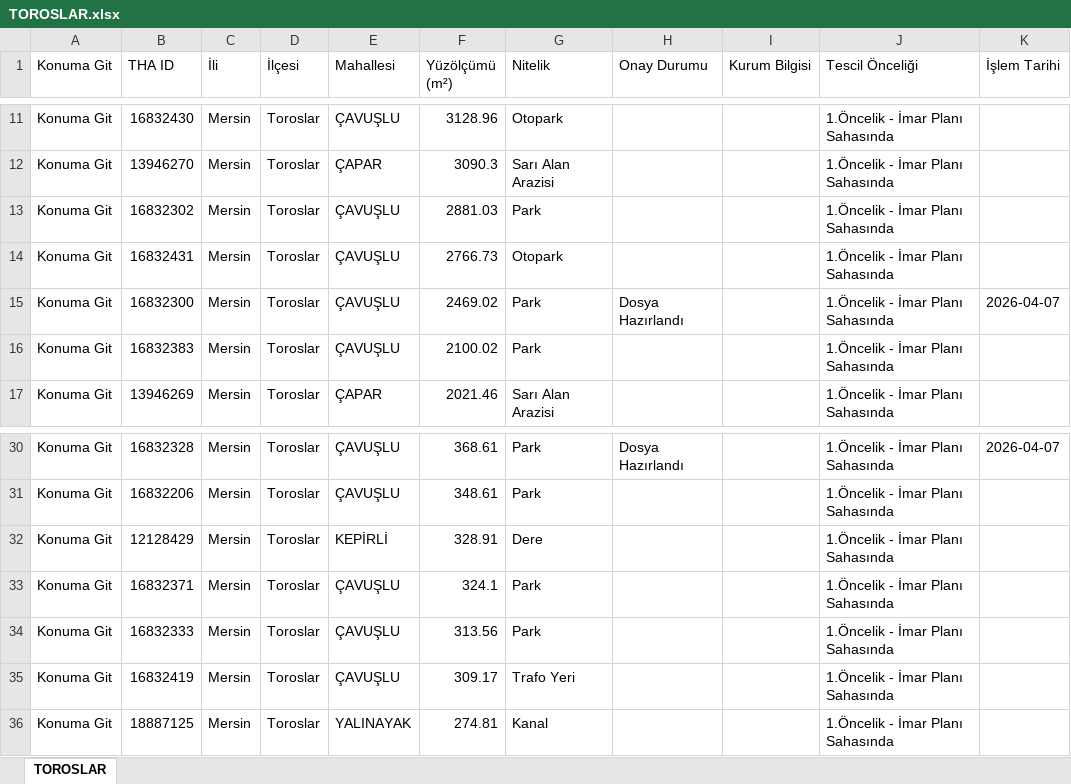
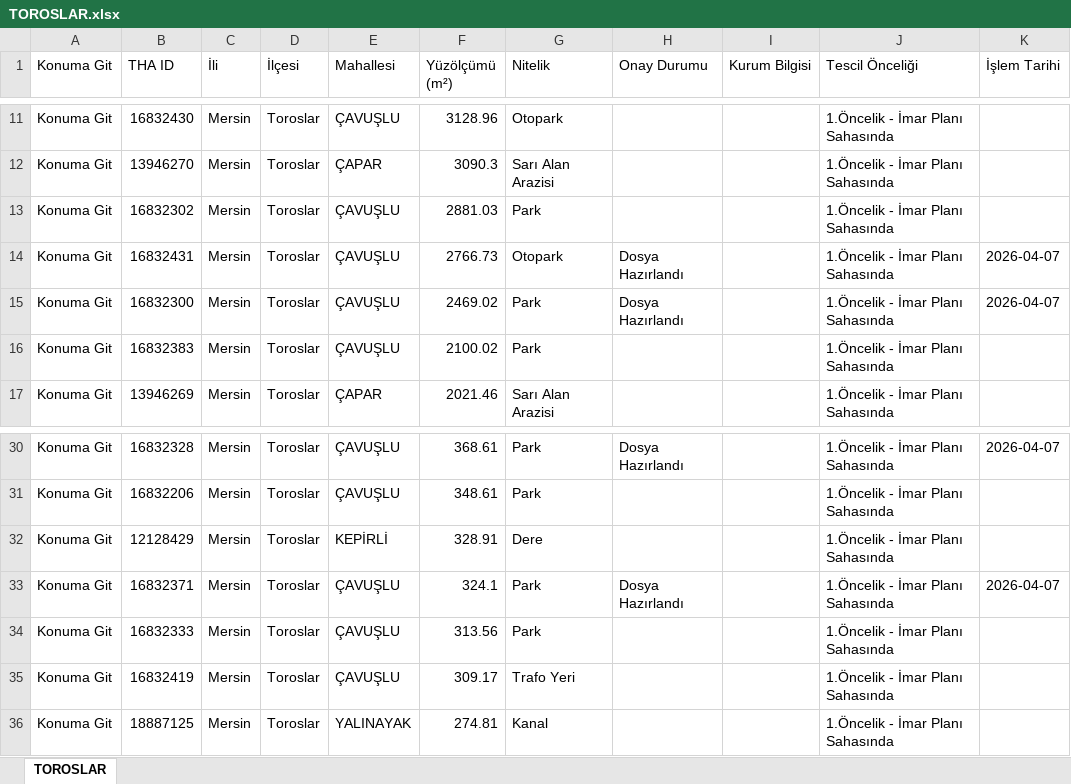
Before and after one commit to gokhangeo/thatakip, an Excel workbook: TOROSLAR.xlsx, sheet TOROSLAR, drawn as a sheet; only a part is shown, gaps mark what is left out; values as stored, in another font and other column widths than the file's, no borders; the diff names each change by its address in the sheet, - before the commit and + after, or states it on an @@ line.

Commit message:
THA Update: TOROSLAR

```diff
--- a/TOROSLAR.xlsx (sheet TOROSLAR)
+++ b/TOROSLAR.xlsx (sheet TOROSLAR)
-H14 (Onay Durumu): (empty)
+H14 (Onay Durumu): Dosya Hazırlandı
-K14 (İşlem Tarihi): (empty)
+K14 (İşlem Tarihi): 2026-04-07
-H33 (Onay Durumu): (empty)
+H33 (Onay Durumu): Dosya Hazırlandı
-K33 (İşlem Tarihi): (empty)
+K33 (İşlem Tarihi): 2026-04-07
```
